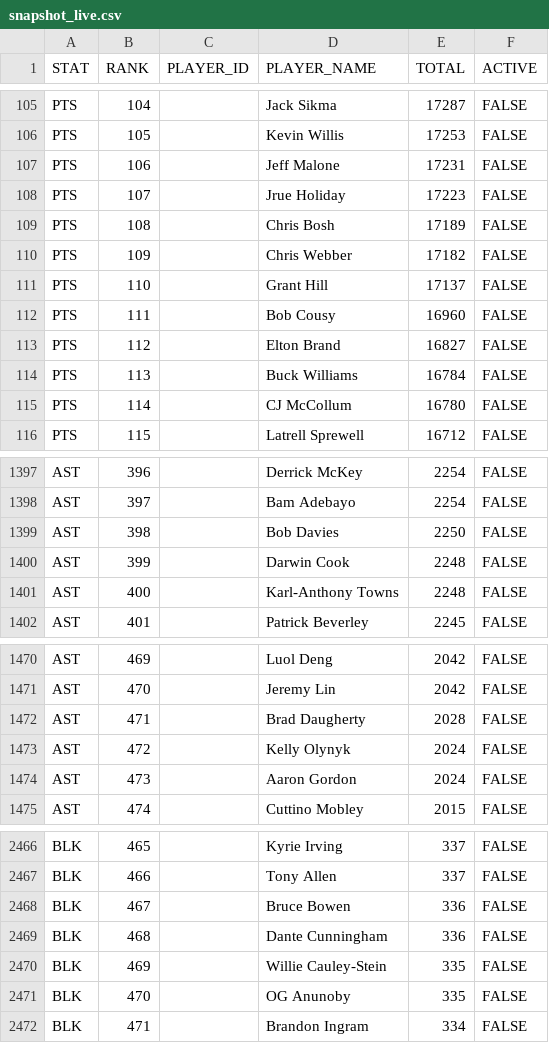
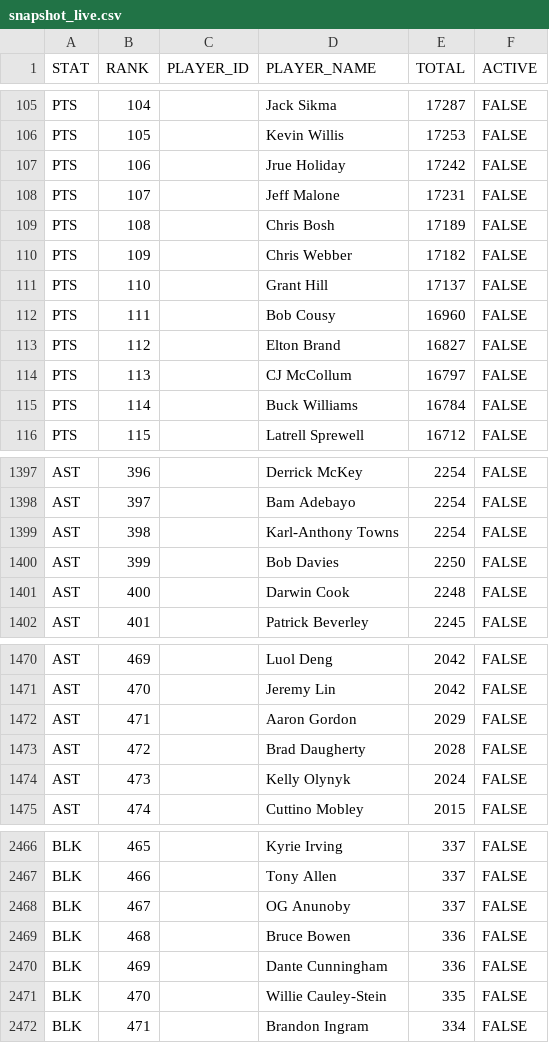
Before and after one commit to aderoa/DailyRecap, a CSV file: snapshot_live.csv, drawn as a sheet; only a part is shown, gaps mark what is left out; the diff covers the shown part only.

```diff
--- a/snapshot_live.csv
+++ b/snapshot_live.csv
@@ -106,4 +106,4 @@ PTS,104,,Jack Sikma,17287,FALSE
 PTS,105,,Kevin Willis,17253,FALSE
-PTS,106,,Jeff Malone,17231,FALSE
-PTS,107,,Jrue Holiday,17223,FALSE
+PTS,106,,Jrue Holiday,17242,FALSE
+PTS,107,,Jeff Malone,17231,FALSE
 PTS,108,,Chris Bosh,17189,FALSE
@@ -113,4 +113,4 @@ PTS,111,,Bob Cousy,16960,FALSE
 PTS,112,,Elton Brand,16827,FALSE
-PTS,113,,Buck Williams,16784,FALSE
-PTS,114,,CJ McCollum,16780,FALSE
+PTS,113,,CJ McCollum,16797,FALSE
+PTS,114,,Buck Williams,16784,FALSE
 PTS,115,,Latrell Sprewell,16712,FALSE
@@ -1398,5 +1398,5 @@ AST,396,,Derrick McKey,2254,FALSE
 AST,397,,Bam Adebayo,2254,FALSE
-AST,398,,Bob Davies,2250,FALSE
-AST,399,,Darwin Cook,2248,FALSE
-AST,400,,Karl-Anthony Towns,2248,FALSE
+AST,398,,Karl-Anthony Towns,2254,FALSE
+AST,399,,Bob Davies,2250,FALSE
+AST,400,,Darwin Cook,2248,FALSE
 AST,401,,Patrick Beverley,2245,FALSE
@@ -1471,5 +1471,5 @@ AST,469,,Luol Deng,2042,FALSE
 AST,470,,Jeremy Lin,2042,FALSE
-AST,471,,Brad Daugherty,2028,FALSE
-AST,472,,Kelly Olynyk,2024,FALSE
-AST,473,,Aaron Gordon,2024,FALSE
+AST,471,,Aaron Gordon,2029,FALSE
+AST,472,,Brad Daugherty,2028,FALSE
+AST,473,,Kelly Olynyk,2024,FALSE
 AST,474,,Cuttino Mobley,2015,FALSE
@@ -2467,6 +2467,6 @@ BLK,465,,Kyrie Irving,337,FALSE
 BLK,466,,Tony Allen,337,FALSE
-BLK,467,,Bruce Bowen,336,FALSE
-BLK,468,,Dante Cunningham,336,FALSE
-BLK,469,,Willie Cauley-Stein,335,FALSE
-BLK,470,,OG Anunoby,335,FALSE
+BLK,467,,OG Anunoby,337,FALSE
+BLK,468,,Bruce Bowen,336,FALSE
+BLK,469,,Dante Cunningham,336,FALSE
+BLK,470,,Willie Cauley-Stein,335,FALSE
 BLK,471,,Brandon Ingram,334,FALSE
```
Also changed, not shown: 154 edited cells elsewhere in this file, 3 other files.
